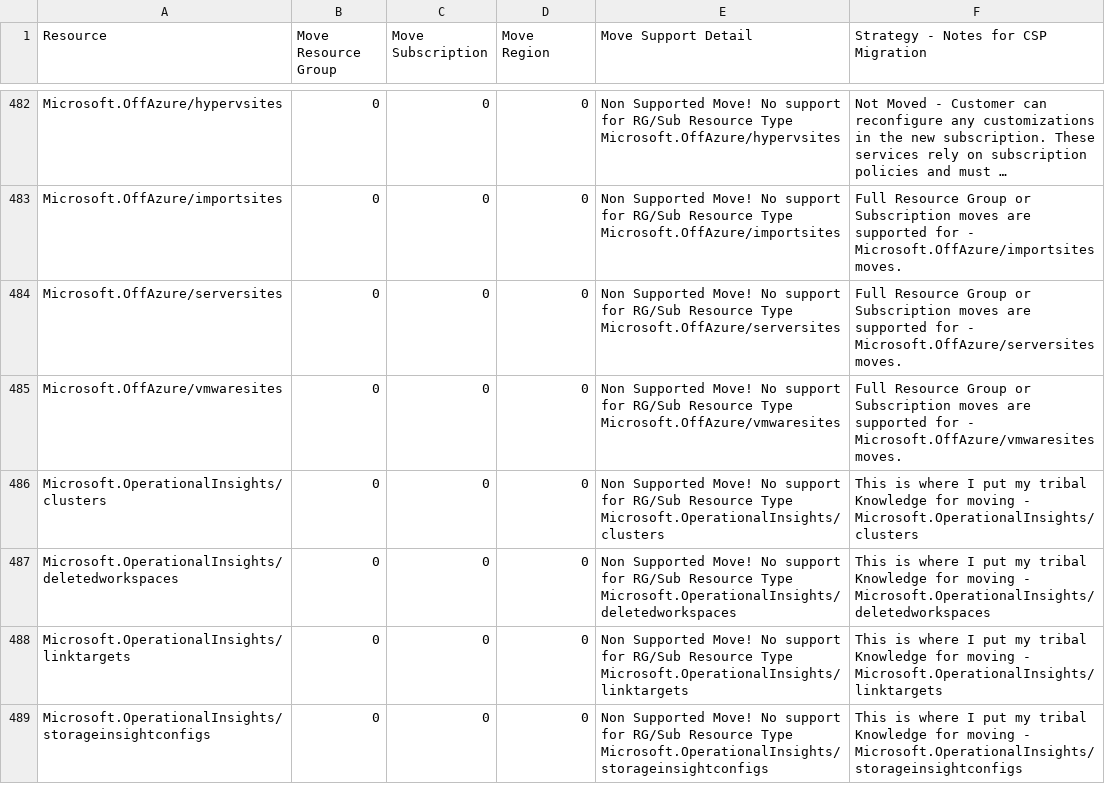
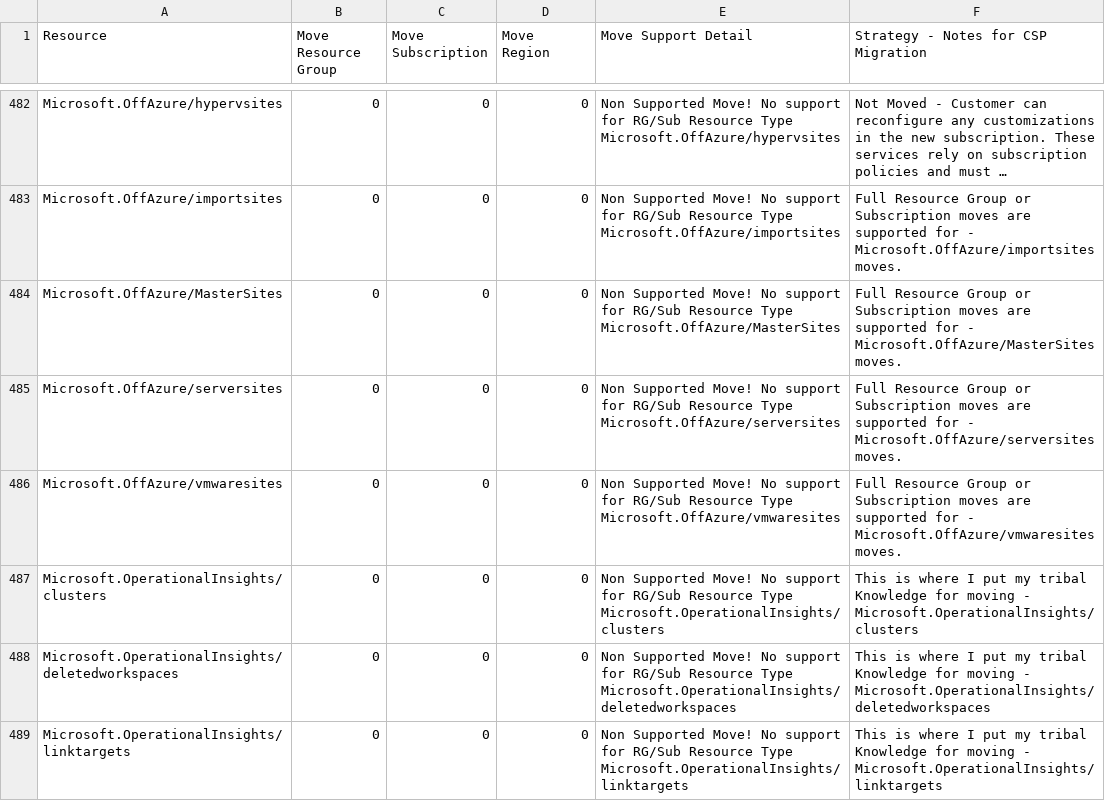
Before and after one commit to techwisejf/resource-capabilities-SCJF, a CSV file: CMST-FullMoveSupportMaster-Region.csv, drawn as a sheet; only a part is shown, gaps mark what is left out; the shorter side is filled out with more unchanged rows; long unchanged cells end in ….

Commit message:
Update CMST-FullMoveSupportMaster-Region.csv
Added Microsoft.OffAzure/MasterSites

```diff
--- a/CMST-FullMoveSupportMaster-Region.csv
+++ b/CMST-FullMoveSupportMaster-Region.csv
@@ -483,2 +483,3 @@
 "Microsoft.OffAzure/importsites","0","0","0","Non Supported Move! No support for  RG/Sub Resource Type  Microsoft.OffAzure/importsites","Full Resource Group or Subscription moves are supported for - Microsoft.OffAzure/importsites moves."
+"Microsoft.OffAzure/MasterSites","0","0","0","Non Supported Move! No support for  RG/Sub Resource Type  Microsoft.OffAzure/MasterSites","Full Resource Group or Subscription moves are supported for - Microsoft.OffAzure/MasterSites moves."
 "Microsoft.OffAzure/serversites","0","0","0","Non Supported Move! No support for  RG/Sub Resource Type  Microsoft.OffAzure/serversites","Full Resource Group or Subscription moves are supported for - Microsoft.OffAzure/serversites moves."
```
